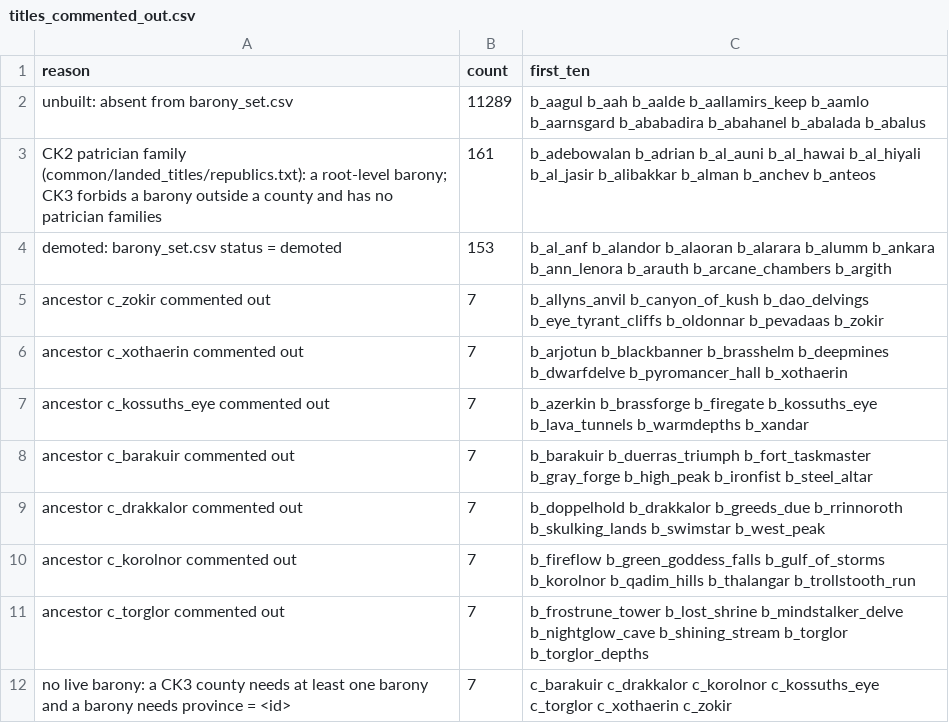
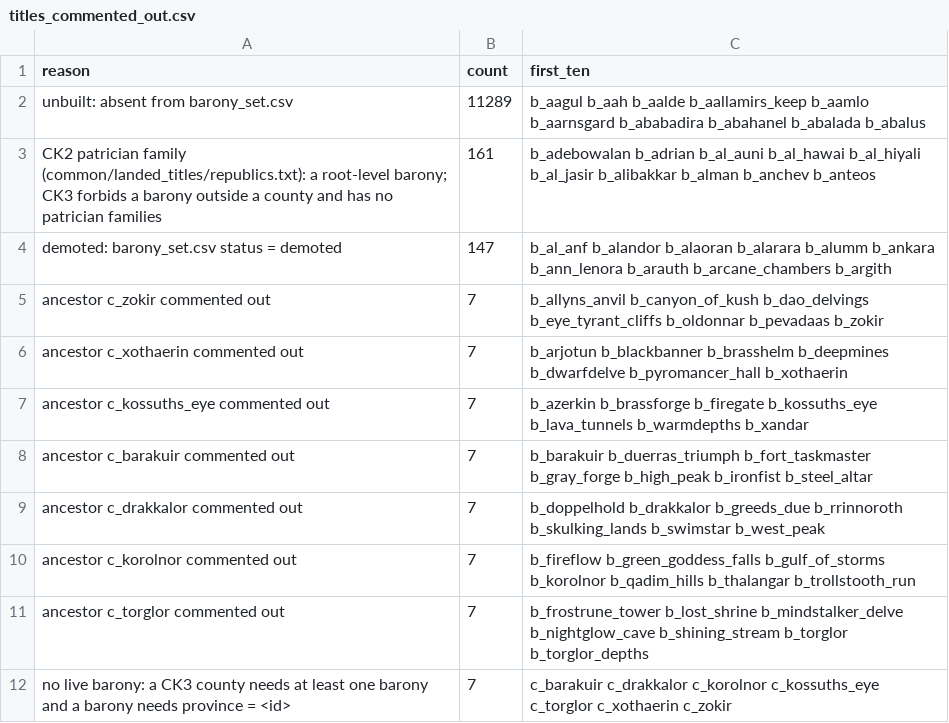
Before and after one commit to CorentinvdBdO/ck2_to_ck3_mod_converter, a CSV file: docs/evidence/titles_commented_out.csv, drawn as a sheet.

```diff
--- a/docs/evidence/titles_commented_out.csv
+++ b/docs/evidence/titles_commented_out.csv
@@ -3,3 +3,3 @@ reason,count,first_ten
 "CK2 patrician family (common/landed_titles/republics.txt): a root-level barony; CK3 forbids a barony outside a county and has no patrician families",161,"b_adebowalan b_adrian b_al_auni b_al_hawai b_al_hiyali b_al_jasir b_alibakkar b_alman b_anchev b_anteos"
-"demoted: barony_set.csv status = demoted",153,"b_al_anf b_alandor b_alaoran b_alarara b_alumm b_ankara b_ann_lenora b_arauth b_arcane_chambers b_argith"
+"demoted: barony_set.csv status = demoted",147,"b_al_anf b_alandor b_alaoran b_alarara b_alumm b_ankara b_ann_lenora b_arauth b_arcane_chambers b_argith"
 "ancestor c_zokir commented out",7,"b_allyns_anvil b_canyon_of_kush b_dao_delvings b_eye_tyrant_cliffs b_oldonnar b_pevadaas b_zokir"
```
Also changed, not shown: docs/evidence/barony_set.csv, docs/evidence/province_id_map.csv, 31 other files.
